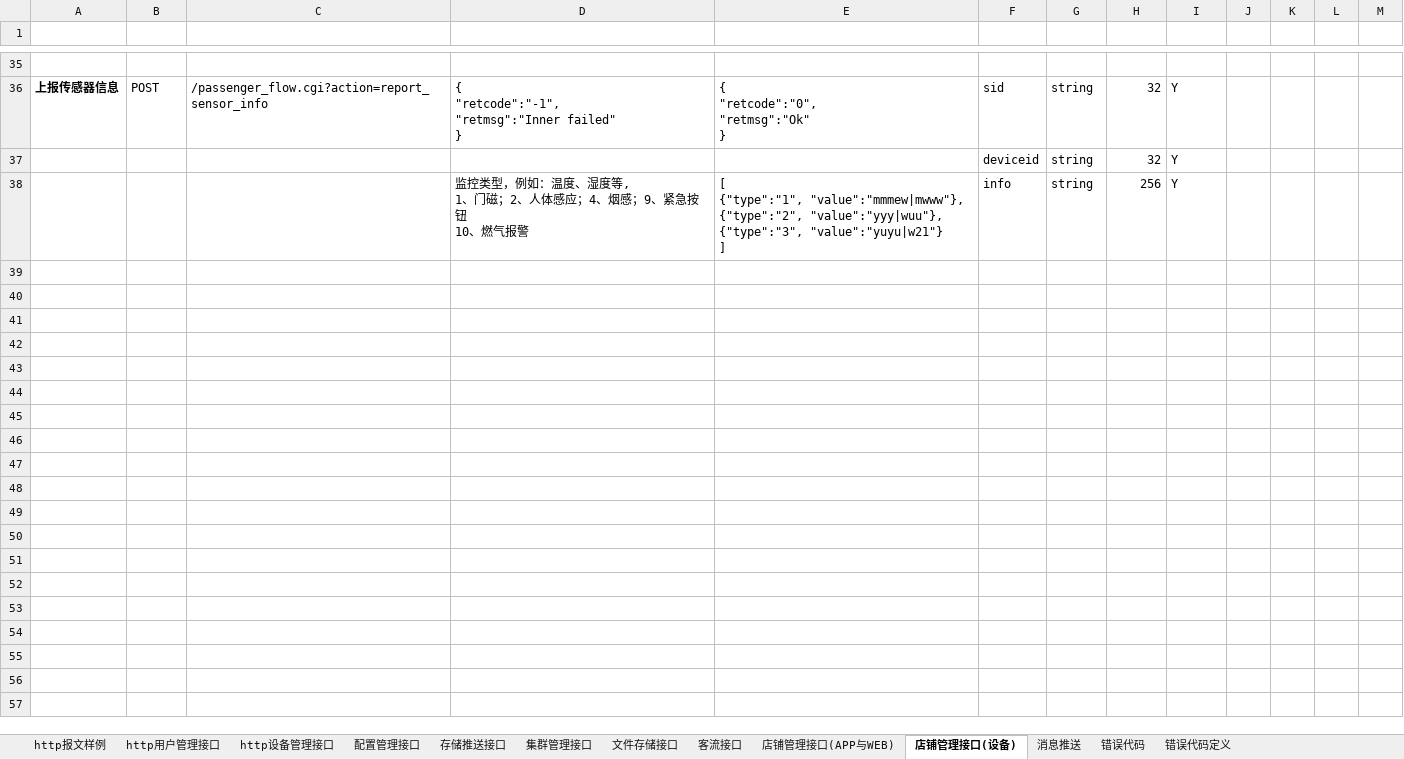
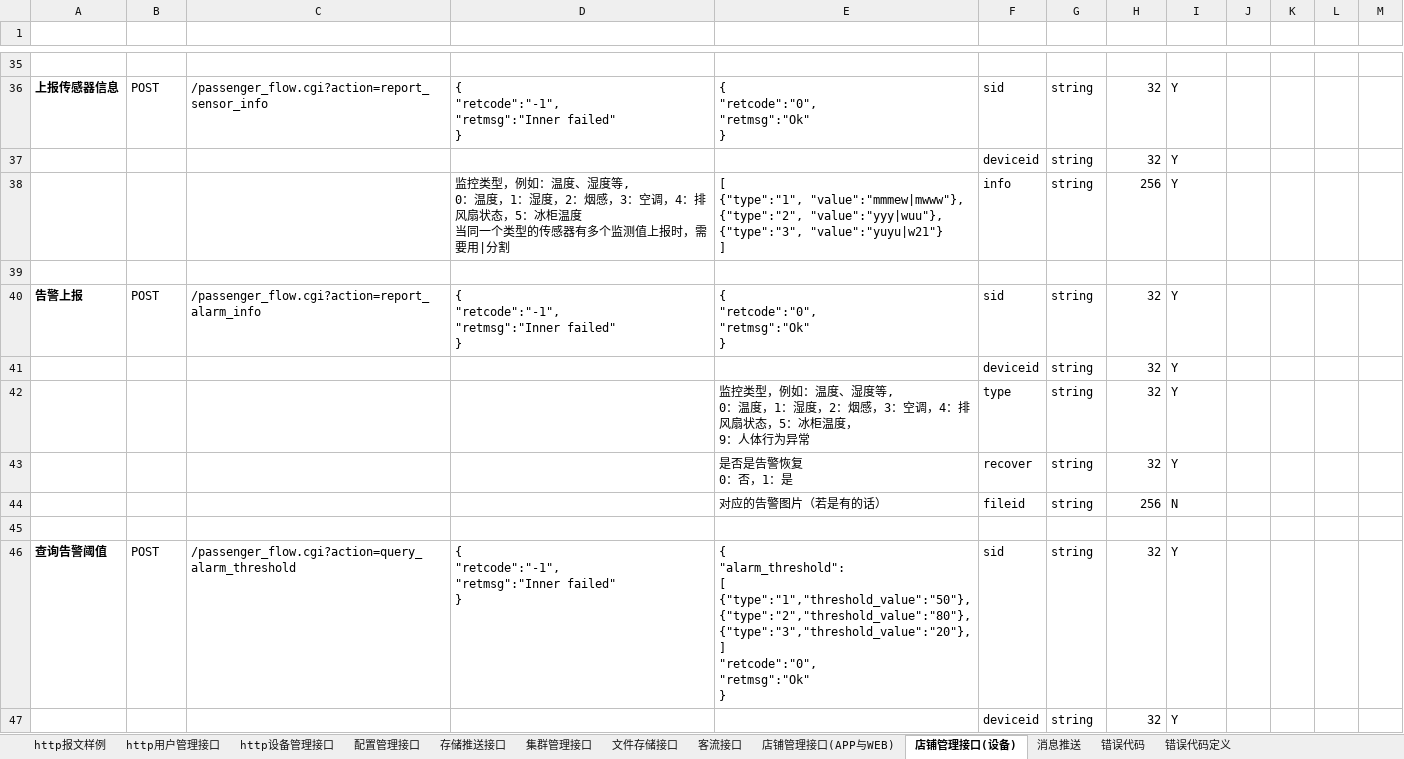
Before and after one commit to GSIL-Monitor/aicode, an Excel workbook: script/http_cmd.xlsx, sheet 店铺管理接口(设备), drawn as a sheet; only a part is shown, gaps mark what is left out; values as stored, in another font and other column widths than the file's, no borders; table styles not drawn; ↵ is a line break in a cell; the diff names each change by its address in the sheet, - before the commit and + after, or states it on an @@ line.

```diff
--- a/script/http_cmd.xlsx (sheet 店铺管理接口(设备))
+++ b/script/http_cmd.xlsx (sheet 店铺管理接口(设备))
-D38 (返回报文（失败）): …湿度等, ↵ 1、门磁；2、人体感应；4、烟感；9、紧急按钮 ↵ 10、燃气报警
+D38 (返回报文（失败）): …湿度等, ↵ 0：温度，1：湿度，2：烟感，3：空调，4：排风扇状态，5：冰柜温度 ↵ 当同一个类型的传感器有多个监测值上报时，需要用|分割
+row 39: (empty)
+row 40: 告警上报 | POST | /passenger_flow.cgi?action=report_alarm_info | { ↵ "retcode":"-1", ↵ "retmsg":"Inner failed" ↵ } | { ↵ "retcode":"0", ↵ "retmsg":"Ok" ↵ } | sid | string | 32 | Y
+row 41:  |  |  |  |  | deviceid | string | 32 | Y
+row 42:  |  |  |  | 监控类型，例如：温度、湿度等, ↵ 0：温度，1：湿度，2：烟感，3：空调，4：排风扇状态，5：冰柜温度， ↵ 9：人体行为异常 | type | string | 32 | Y
+row 43:  |  |  |  | 是否是告警恢复 ↵ 0：否，1：是 | recover | string | 32 | Y
+row 44:  |  |  |  | 对应的告警图片（若是有的话） | fileid | string | 256 | N
+row 45: (empty)
+row 46: 查询告警阈值 | POST | /passenger_flow.cgi?action=query_alarm_threshold | { ↵ "retcode":"-1", ↵ "retmsg":"Inner failed" ↵ } | { ↵ "alarm_threshold": ↵ [ ↵ {"type":"1","threshold_value":"50"}, ↵ {"type":"2","threshold_value":"80"}, ↵ {"type":"3","threshold_value":"20"}, ↵ ] ↵ "retcode":"0", ↵ "retmsg":"Ok" ↵ } | sid | string | 32 | Y
+row 47:  |  |  |  |  | deviceid | string | 32 | Y
```
Also changed, not shown: sheet 店铺管理接口(APP与WEB), sheet http设备管理接口, 20 other files.
